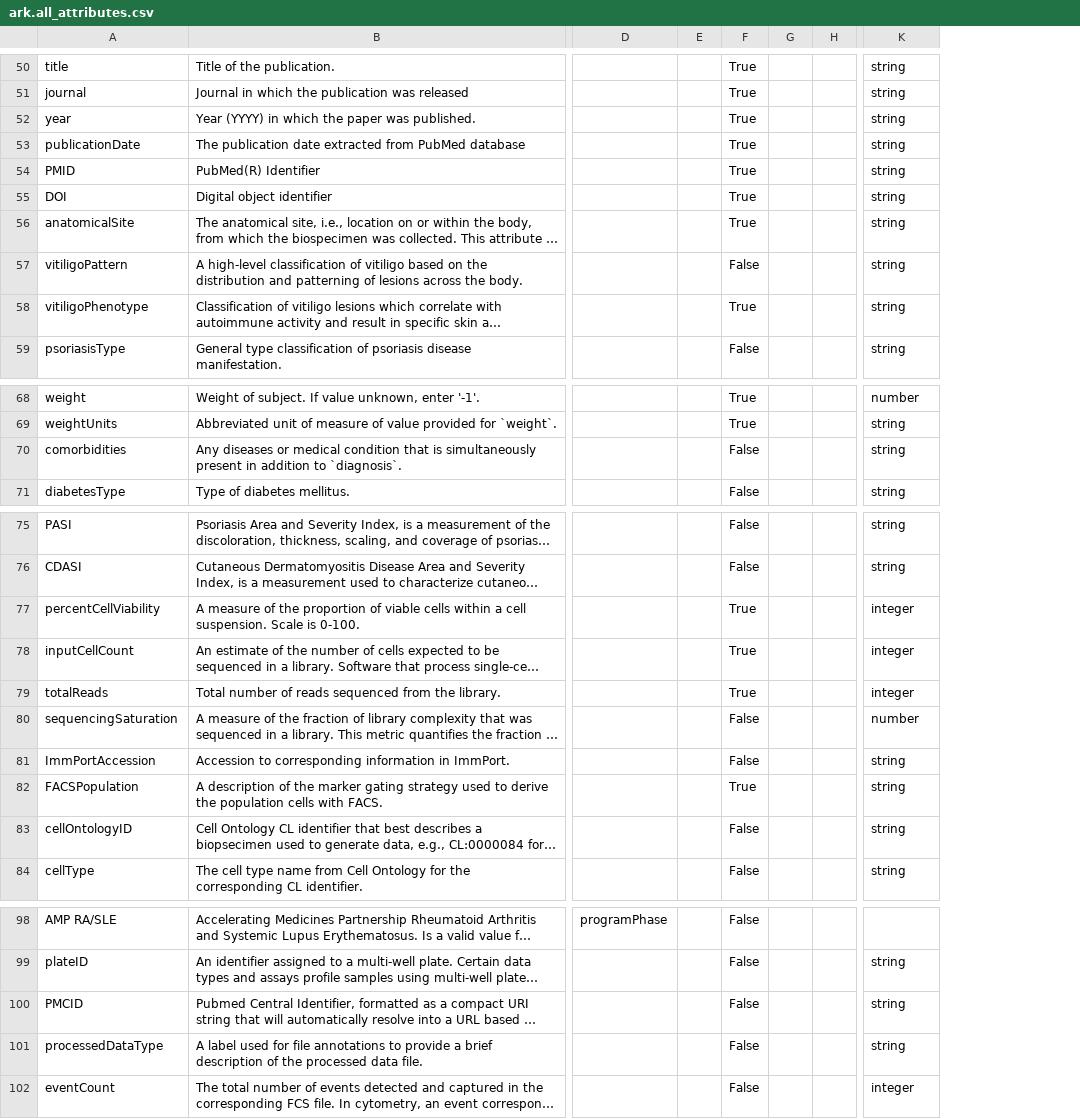
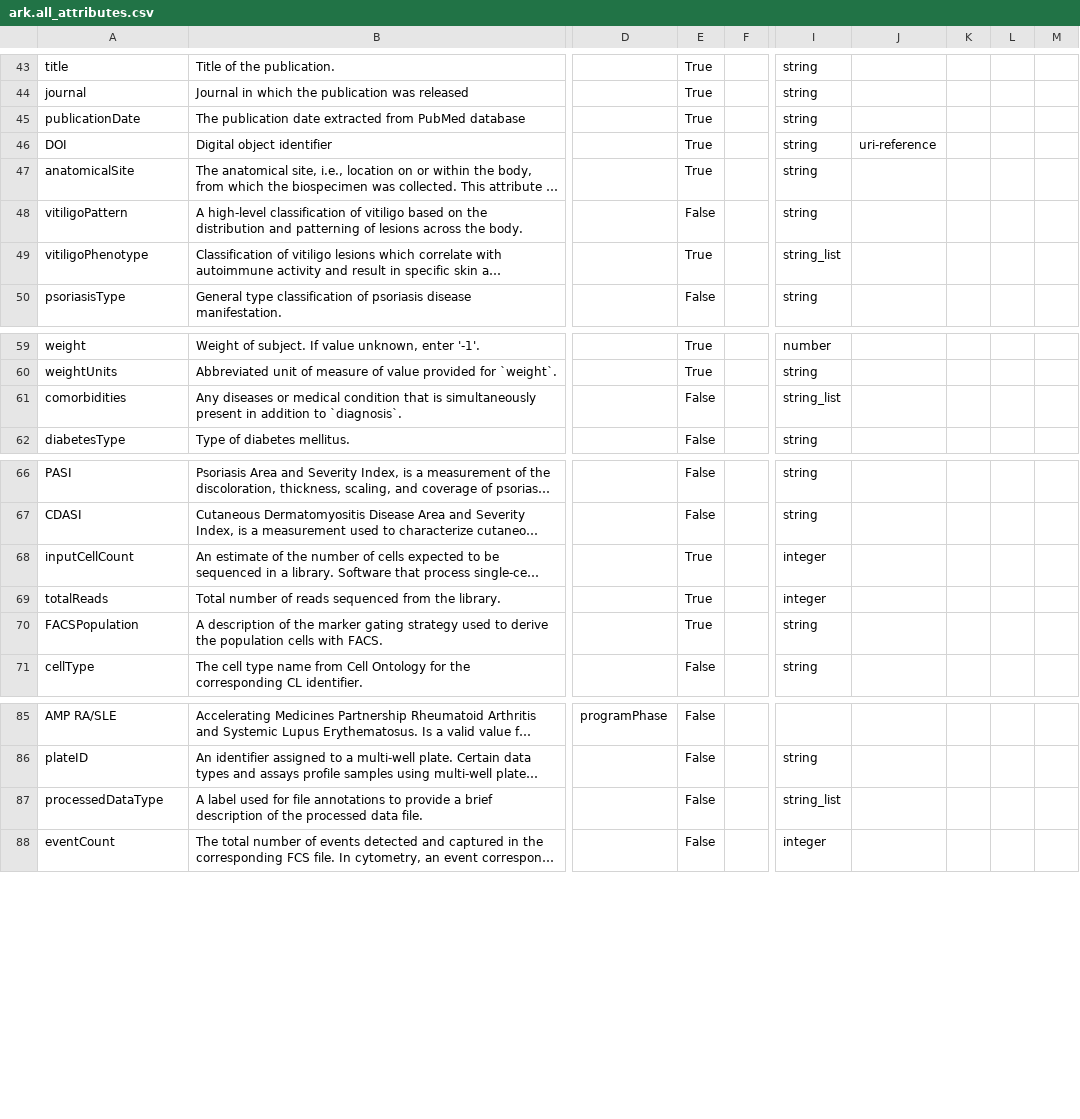
Before and after one commit to ARK-Portal/data_model, a CSV file: ark.all_attributes.csv, drawn as a sheet; only a part is shown, gaps mark what is left out; long unchanged cells end in …; removed rows and columns are numbered as before the commit, all else as after; the diff covers the shown part only; the diff names each change by its address in the sheet, - before the commit and + after, or states it on an @@ line.

```diff
--- a/ark.all_attributes.csv
+++ b/ark.all_attributes.csv
-column E, empty
-column H, empty
+column J, row 46: uri-reference
+column K, empty
+column L, empty
+column M, empty
@@ row 52 moved to row 106: year @@
@@ row 54 moved to row 107: PMID @@
-I49: string
+I49: string_list
-I61: string
+I61: string_list
@@ row 77 moved to row 97: percentCellViability @@
@@ row 80 moved to row 98: sequencingSaturation @@
@@ row 81 moved to row 108: ImmPortAccession @@
@@ row 83 moved to row 109: cellOntologyID @@
@@ row 100 moved to row 110: PMCID @@
-I87: string
+I87: string_list
```
Also changed, not shown: 1 added row, 1 removed row, 6 moved rows and 12 edited cells elsewhere in this file, model_contexts/biospecimen/ark.biospecimen_context.csv, model_contexts/clinical/ark.clinical_context.csv, 6 other files.
